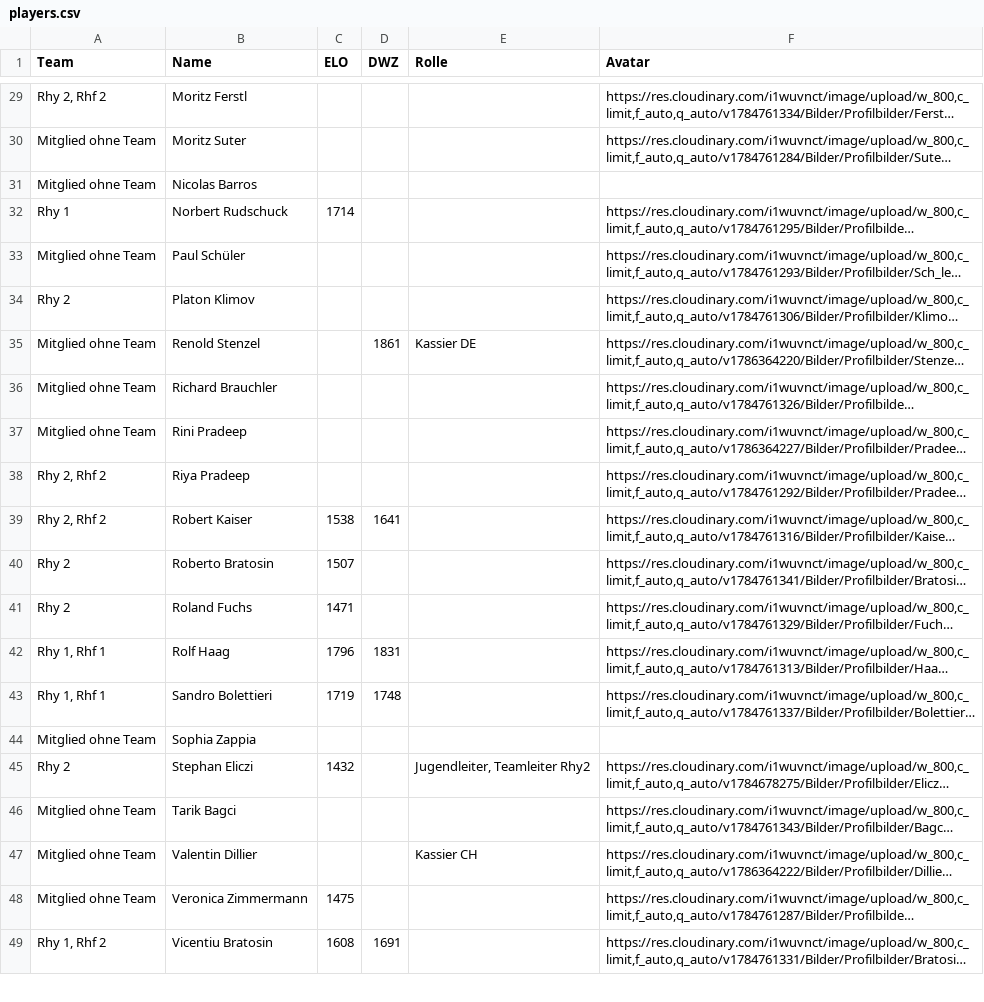
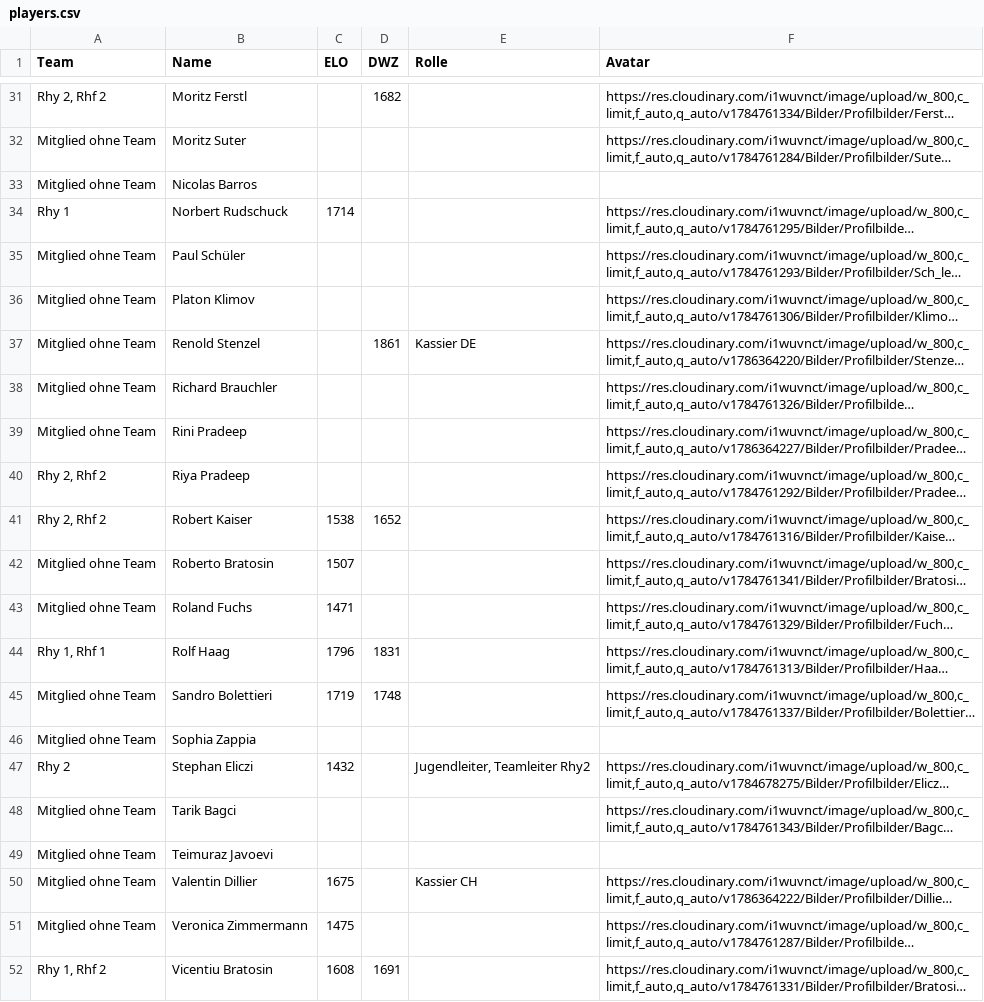
Before and after one commit to Schach-Rheinfelden/schach-rheinfelden.github.io, a CSV file: data/players.csv, drawn as a sheet; only a part is shown, gaps mark what is left out; long unchanged cells end in …; addresses are those after the commit; the diff covers the shown part only; the diff names each change by its address in the sheet, - before the commit and + after, or states it on an @@ line.

Commit message:
Auto-Update via Apps Script: data/players.csv

```diff
--- a/data/players.csv
+++ b/data/players.csv
-D31 (DWZ): (empty)
+D31 (DWZ): 1682
-A36 (Team): Rhy 2
+A36 (Team): Mitglied ohne Team
-D41 (DWZ): 1641
+D41 (DWZ): 1652
-A42:A43 (Team): Rhy 2
+A42:A43 (Team): Mitglied ohne Team
-A45 (Team): Rhy 1, Rhf 1
+A45 (Team): Mitglied ohne Team
+row 49: Mitglied ohne Team | Teimuraz Javoevi
-C50 (ELO): (empty)
+C50 (ELO): 1675
```
Also changed, not shown: 2 added rows and 14 edited cells elsewhere in this file.
